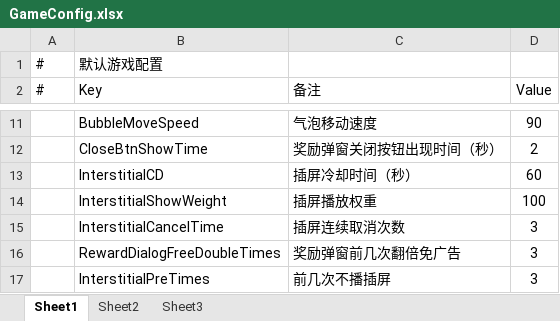
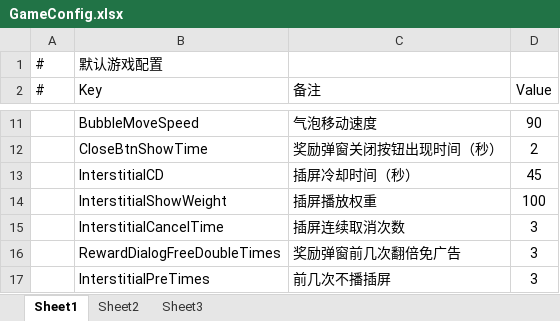
Before and after one commit to HoXoRo/smash, an Excel workbook: AAAGameData/Configs/GameConfig.xlsx, sheet Sheet1, drawn as a sheet; only a part is shown, gaps mark what is left out; values as stored, in another font and other column widths than the file's, no borders; the diff names each change by its address in the sheet, - before the commit and + after, or states it on an @@ line.

```diff
--- a/AAAGameData/Configs/GameConfig.xlsx (sheet Sheet1)
+++ b/AAAGameData/Configs/GameConfig.xlsx (sheet Sheet1)
-D13 (Value): 60
+D13 (Value): 45
```
Also changed, not shown: 2 other files.
